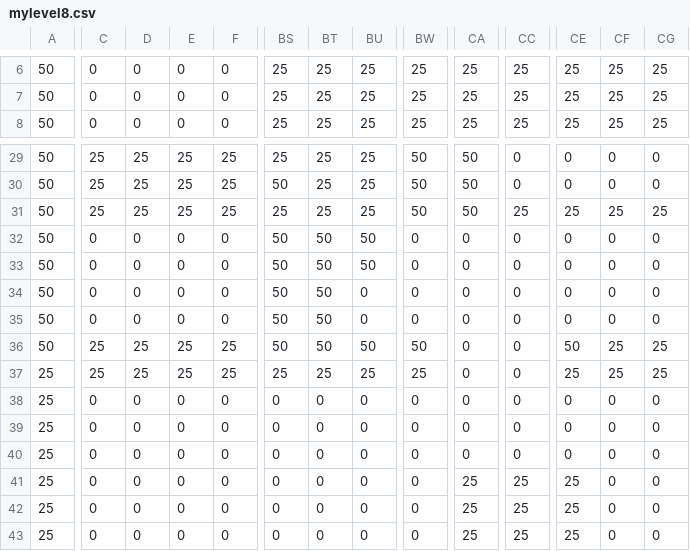
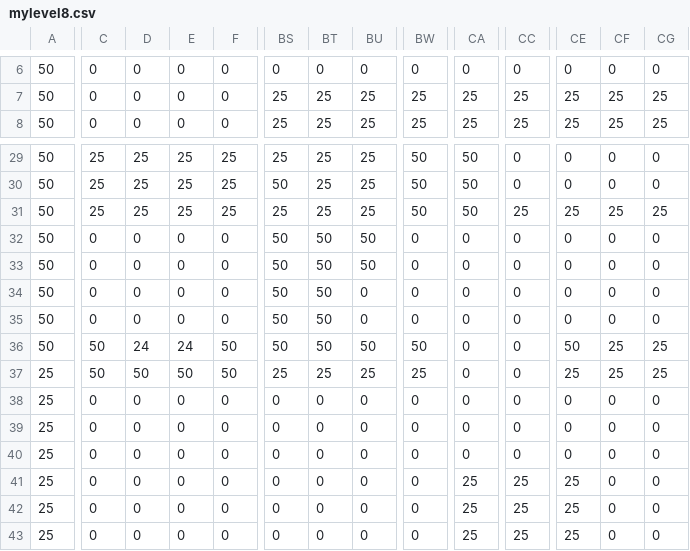
Before and after one commit to chris-aceto/CarpoolRedo, a CSV file: assets/mylevel8.csv, drawn as a sheet; only a part is shown, gaps mark what is left out; the diff covers the shown part only; the diff names each change by its address in the sheet, - before the commit and + after, or states it on an @@ line.

```diff
--- a/assets/mylevel8.csv
+++ b/assets/mylevel8.csv
-BS6: 25
+BS6: 0
-BT6: 25
+BT6: 0
-BU6: 25
+BU6: 0
-BW6: 25
+BW6: 0
-CA6: 25
+CA6: 0
-CC6: 25
+CC6: 0
-CE6: 25
+CE6: 0
-CF6: 25
+CF6: 0
-CG6: 25
+CG6: 0
-C36:C37: 25
+C36:C37: 50
-D36: 25
+D36: 24
-E36: 25
+E36: 24
-F36:F37: 25
+F36:F37: 50
-D37: 25
+D37: 50
-E37: 25
+E37: 50
```
Also changed, not shown: 81 edited cells elsewhere in this file.
